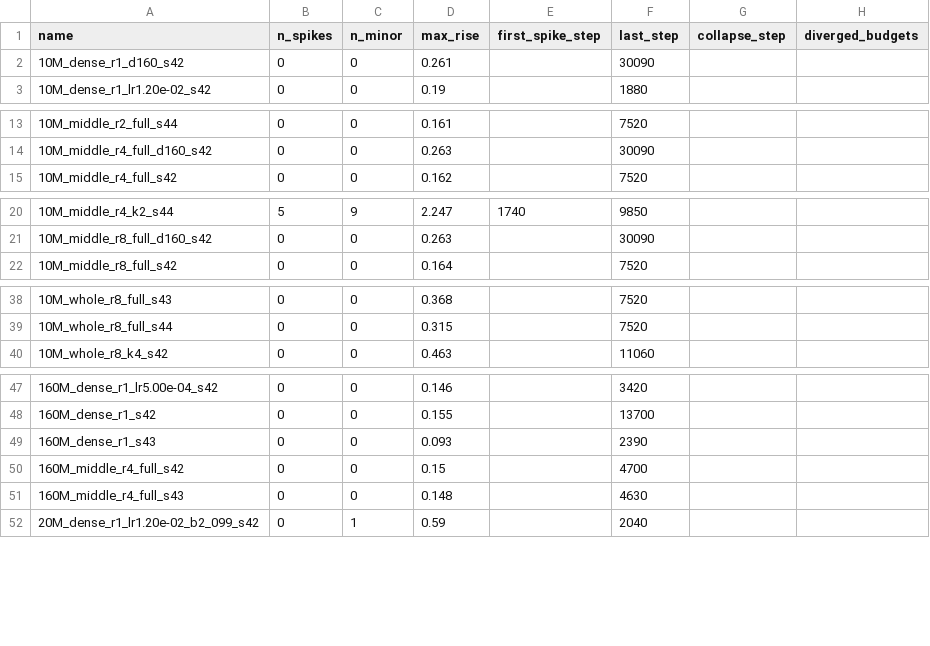
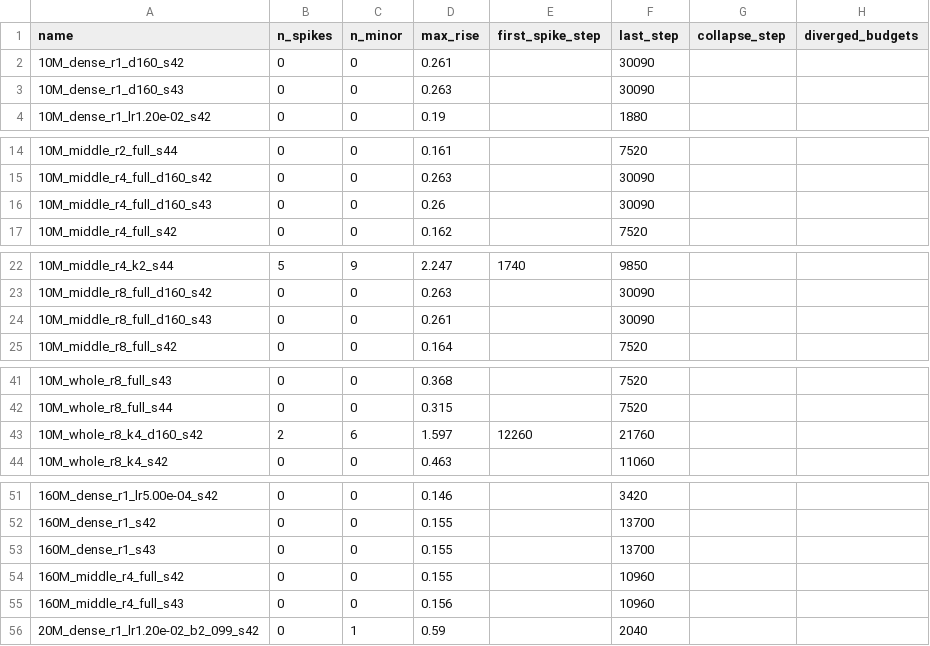
Before and after one commit to bethehand/looped-scaling, a CSV file: code/results/spikes.csv, drawn as a sheet; only a part is shown, gaps mark what is left out; the diff covers the shown part only.

Commit message:
results: 160M dense s43, data-extension seed 43, extra-seed per-loop probes

```diff
--- a/code/results/spikes.csv
+++ b/code/results/spikes.csv
@@ -2,2 +2,3 @@ name,n_spikes,n_minor,max_rise,first_spike_step,last_step,collapse_step,diverged
 10M_dense_r1_d160_s42,0,0,0.261,,30090,,
+10M_dense_r1_d160_s43,0,0,0.263,,30090,,
 10M_dense_r1_lr1.20e-02_s42,0,0,0.19,,1880,,
@@ -14,2 +15,3 @@ name,n_spikes,n_minor,max_rise,first_spike_step,last_step,collapse_step,diverged
 10M_middle_r4_full_d160_s42,0,0,0.263,,30090,,
+10M_middle_r4_full_d160_s43,0,0,0.26,,30090,,
 10M_middle_r4_full_s42,0,0,0.162,,7520,,
@@ -21,2 +23,3 @@ name,n_spikes,n_minor,max_rise,first_spike_step,last_step,collapse_step,diverged
 10M_middle_r8_full_d160_s42,0,0,0.263,,30090,,
+10M_middle_r8_full_d160_s43,0,0,0.261,,30090,,
 10M_middle_r8_full_s42,0,0,0.164,,7520,,
@@ -39,2 +42,3 @@ name,n_spikes,n_minor,max_rise,first_spike_step,last_step,collapse_step,diverged
 10M_whole_r8_full_s44,0,0,0.315,,7520,,
+10M_whole_r8_k4_d160_s42,2,6,1.597,12260,21760,,
 10M_whole_r8_k4_s42,0,0,0.463,,11060,,
@@ -48,5 +52,5 @@ name,n_spikes,n_minor,max_rise,first_spike_step,last_step,collapse_step,diverged
 160M_dense_r1_s42,0,0,0.155,,13700,,
-160M_dense_r1_s43,0,0,0.093,,2390,,
-160M_middle_r4_full_s42,0,0,0.15,,4700,,
-160M_middle_r4_full_s43,0,0,0.148,,4630,,
+160M_dense_r1_s43,0,0,0.155,,13700,,
+160M_middle_r4_full_s42,0,0,0.155,,10960,,
+160M_middle_r4_full_s43,0,0,0.156,,10960,,
 20M_dense_r1_lr1.20e-02_b2_099_s42,0,1,0.59,,2040,,
```
Also changed, not shown: 2 added rows elsewhere in this file, 26 other files.
